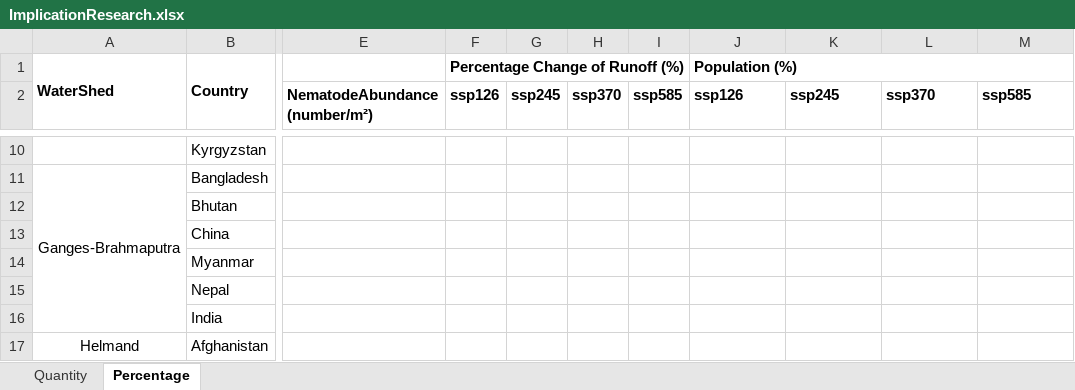
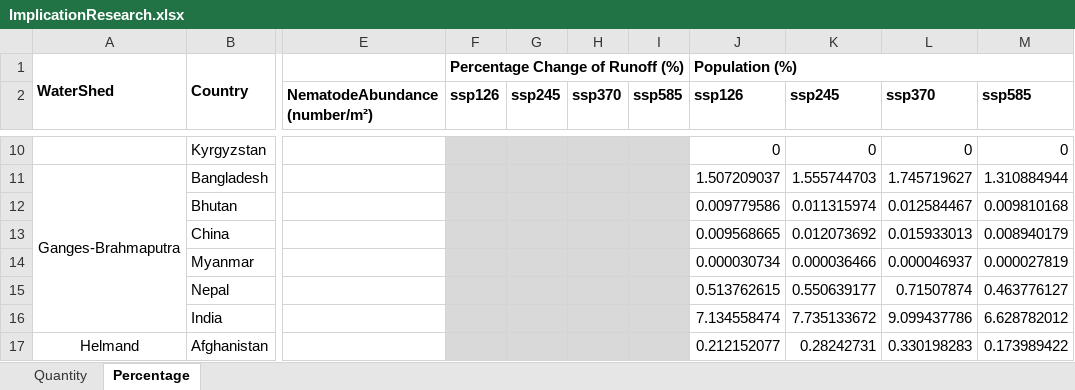
Before and after one commit to sdKevin/Program, an Excel workbook: 6_DrawFigure/Fig3_OutputTable/ImplicationResearch.xlsx, sheet Percentage, drawn as a sheet; only a part is shown, gaps mark what is left out; values as stored, in another font and other column widths than the file's, no borders; the diff covers the shown part only; the diff names each change by its address in the sheet, - before the commit and + after, or states it on an @@ line.

```diff
--- a/6_DrawFigure/Fig3_OutputTable/ImplicationResearch.xlsx (sheet Percentage)
+++ b/6_DrawFigure/Fig3_OutputTable/ImplicationResearch.xlsx (sheet Percentage)
-F10:I17 fill: none
+F10:I17 fill: #D9D9D9
-J10 (ssp126): (empty)
+J10 (ssp126): 0
-K10 (ssp245): (empty)
+K10 (ssp245): 0
-L10 (ssp370): (empty)
+L10 (ssp370): 0
-M10 (ssp585): (empty)
+M10 (ssp585): 0
-J11 (ssp126): (empty)
+J11 (ssp126): 1.507209037
-K11 (ssp245): (empty)
+K11 (ssp245): 1.555744703
-L11 (ssp370): (empty)
+L11 (ssp370): 1.745719627
-M11 (ssp585): (empty)
+M11 (ssp585): 1.310884944
-J12 (ssp126): (empty)
+J12 (ssp126): 0.009779586
-K12 (ssp245): (empty)
+K12 (ssp245): 0.011315974
-L12 (ssp370): (empty)
+L12 (ssp370): 0.012584467
-M12 (ssp585): (empty)
+M12 (ssp585): 0.009810168
-J13 (ssp126): (empty)
+J13 (ssp126): 0.009568665
-K13 (ssp245): (empty)
+K13 (ssp245): 0.012073692
-L13 (ssp370): (empty)
+L13 (ssp370): 0.015933013
-M13 (ssp585): (empty)
+M13 (ssp585): 0.008940179
-J14 (ssp126): (empty)
+J14 (ssp126): 0.000030734
-K14 (ssp245): (empty)
+K14 (ssp245): 0.000036466
-L14 (ssp370): (empty)
+L14 (ssp370): 0.000046937
-M14 (ssp585): (empty)
+M14 (ssp585): 0.000027819
-J15 (ssp126): (empty)
+J15 (ssp126): 0.513762615
-K15 (ssp245): (empty)
+K15 (ssp245): 0.550639177
-L15 (ssp370): (empty)
+L15 (ssp370): 0.71507874
-M15 (ssp585): (empty)
+M15 (ssp585): 0.463776127
-J16 (ssp126): (empty)
+J16 (ssp126): 7.134558474
-K16 (ssp245): (empty)
+K16 (ssp245): 7.735133672
-L16 (ssp370): (empty)
+L16 (ssp370): 9.099437786
-M16 (ssp585): (empty)
+M16 (ssp585): 6.628782012
-J17 (ssp126): (empty)
+J17 (ssp126): 0.212152077
-K17 (ssp245): (empty)
+K17 (ssp245): 0.28242731
-L17 (ssp370): (empty)
+L17 (ssp370): 0.330198283
-M17 (ssp585): (empty)
+M17 (ssp585): 0.173989422
```
Also changed, not shown: 141 edited cells and cell formats elsewhere in this sheet, sheet Quantity, 3 other files.
